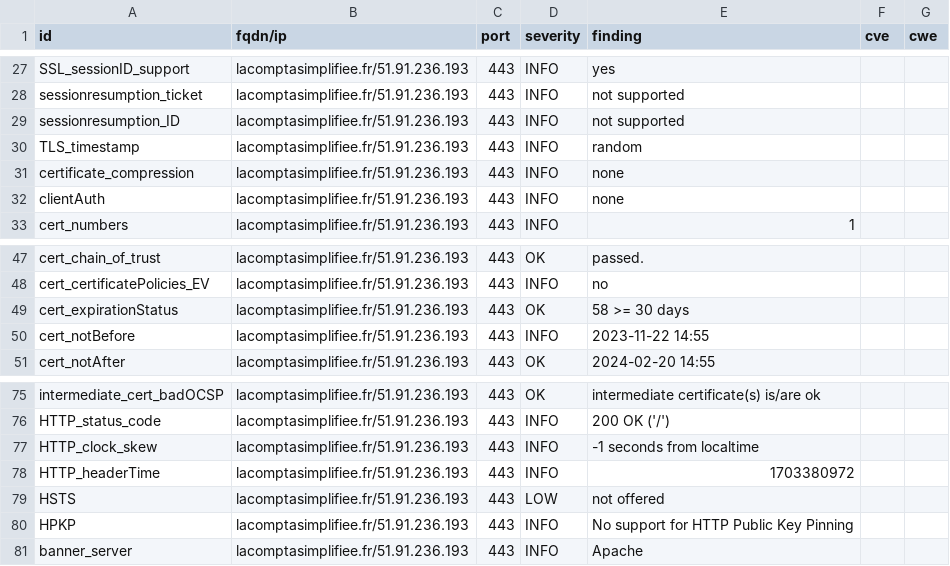
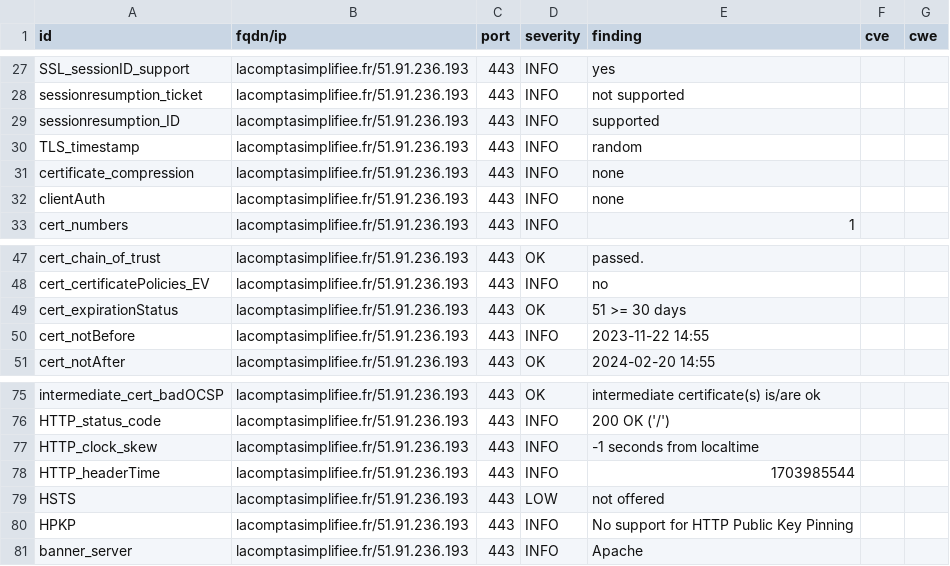
Before and after one commit to arthurzenika/dashlord-rca, a CSV file: results/aHR0cHM6Ly9sYWNvbXB0YXNpbXBsaWZpZWUuZnI=/testssl.csv, drawn as a sheet; only a part is shown, gaps mark what is left out.

```diff
--- a/results/aHR0cHM6Ly9sYWNvbXB0YXNpbXBsaWZpZWUuZnI=/testssl.csv
+++ b/results/aHR0cHM6Ly9sYWNvbXB0YXNpbXBsaWZpZWUuZnI=/testssl.csv
@@ -28,3 +28,3 @@
 "sessionresumption_ticket","lacomptasimplifiee.fr/51.91.236.193","443","INFO","not supported","",""
-"sessionresumption_ID","lacomptasimplifiee.fr/51.91.236.193","443","INFO","not supported","",""
+"sessionresumption_ID","lacomptasimplifiee.fr/51.91.236.193","443","INFO","supported","",""
 "TLS_timestamp","lacomptasimplifiee.fr/51.91.236.193","443","INFO","random","",""
@@ -48,3 +48,3 @@
 "cert_certificatePolicies_EV","lacomptasimplifiee.fr/51.91.236.193","443","INFO","no","",""
-"cert_expirationStatus","lacomptasimplifiee.fr/51.91.236.193","443","OK","58 >= 30 days","",""
+"cert_expirationStatus","lacomptasimplifiee.fr/51.91.236.193","443","OK","51 >= 30 days","",""
 "cert_notBefore","lacomptasimplifiee.fr/51.91.236.193","443","INFO","2023-11-22 14:55","",""
@@ -77,3 +77,3 @@
 "HTTP_clock_skew","lacomptasimplifiee.fr/51.91.236.193","443","INFO","-1 seconds from localtime","",""
-"HTTP_headerTime","lacomptasimplifiee.fr/51.91.236.193","443","INFO","1703380972","",""
+"HTTP_headerTime","lacomptasimplifiee.fr/51.91.236.193","443","INFO","1703985544","",""
 "HSTS","lacomptasimplifiee.fr/51.91.236.193","443","LOW","not offered","",""
```
Also changed, not shown: 14 other files.
